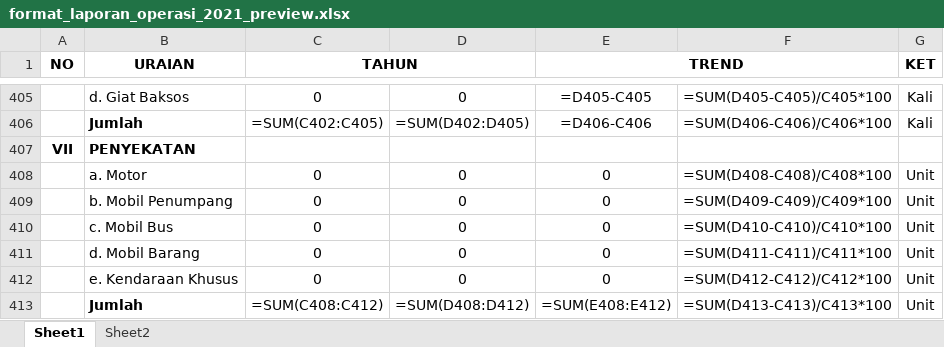
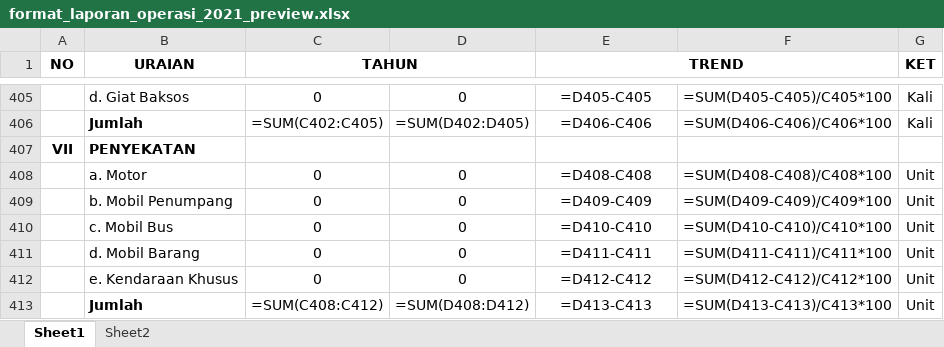
Before and after one commit to lukicasmadi/k-lab-1, an Excel workbook: public/template/excel/format_laporan_operasi_2021_preview.xlsx, sheet Sheet1, drawn as a sheet; only a part is shown, gaps mark what is left out; values as stored, in another font and other column widths than the file's, no borders; formulas are shown in place of their values; the diff names each change by its address in the sheet, - before the commit and + after, or states it on an @@ line.

```diff
--- a/public/template/excel/format_laporan_operasi_2021_preview.xlsx (sheet Sheet1)
+++ b/public/template/excel/format_laporan_operasi_2021_preview.xlsx (sheet Sheet1)
-E408 (TREND): 0
+E408 (TREND): =D408-C408
-E409 (TREND): 0
+E409 (TREND): =D409-C409
-E410 (TREND): 0
+E410 (TREND): =D410-C410
-E411 (TREND): 0
+E411 (TREND): =D411-C411
-E412 (TREND): 0
+E412 (TREND): =D412-C412
-E413 (TREND): =SUM(E408:E412)
+E413 (TREND): =D413-C413
```
Also changed, not shown: public/template/excel/format_laporan_operasi_2021.xlsx, public/template/excel/format_laporan_operasi_2021_all_polda.xlsx, 3 other files.
